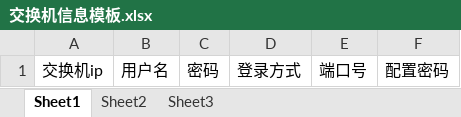
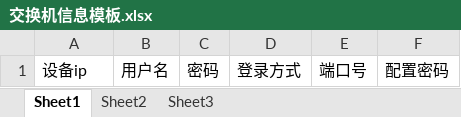
Before and after one commit to WeiYaNing97/jhnw, an Excel workbook: jhnw-ui/public/交换机信息模板.xlsx, sheet Sheet1, drawn as a sheet; values as stored, in another font and other column widths than the file's, no borders; the diff names each change by its address in the sheet, - before the commit and + after, or states it on an @@ line.

```diff
--- a/jhnw-ui/public/交换机信息模板.xlsx (sheet Sheet1)
+++ b/jhnw-ui/public/交换机信息模板.xlsx (sheet Sheet1)
-A1: 交换机ip
+A1: 设备ip
```
Also changed, not shown: 12 other files.
